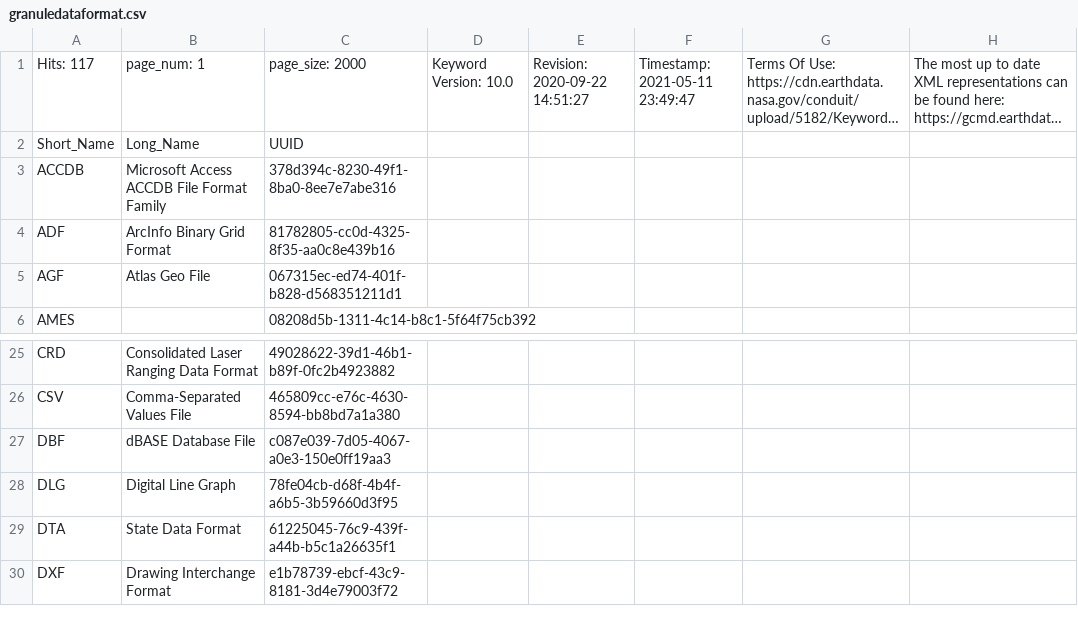
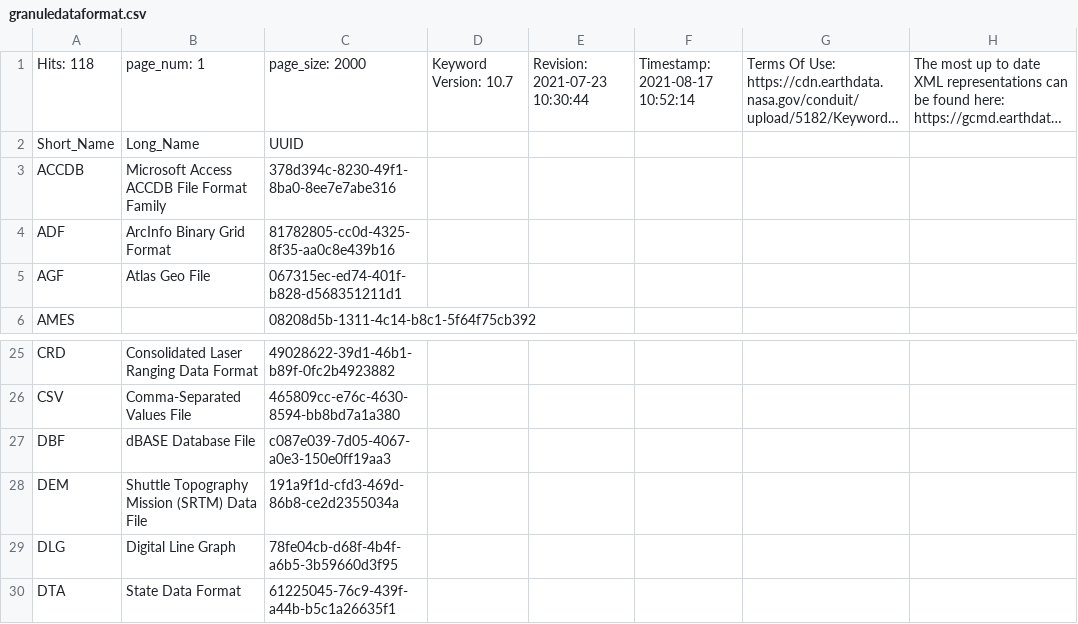
Before and after one commit to NASA-IMPACT/pyQuARC, a CSV file: pyQuARC/schemas/granuledataformat.csv, drawn as a sheet; only a part is shown, gaps mark what is left out; the shorter side is filled out with more unchanged rows; long unchanged cells end in …; the diff names each change by its address in the sheet, - before the commit and + after, or states it on an @@ line.

```diff
--- a/pyQuARC/schemas/granuledataformat.csv
+++ b/pyQuARC/schemas/granuledataformat.csv
-A1: Hits: 117
+A1: Hits: 118
-D1: Keyword Version: 10.0
+D1: Keyword Version: 10.7
-E1: Revision: 2020-09-22 14:51:27
+E1: Revision: 2021-07-23 10:30:44
-F1: Timestamp: 2021-05-11 23:49:47
+F1: Timestamp: 2021-08-17 10:52:14
+row 28: DEM | Shuttle Topography Mission (SRTM) Data File | 191a9f1d-cfd3-469d-86b8-ce2d2355034a
```
Also changed, not shown: pyQuARC/schemas/locations.csv, pyQuARC/schemas/platforms.csv, 4 other files.
